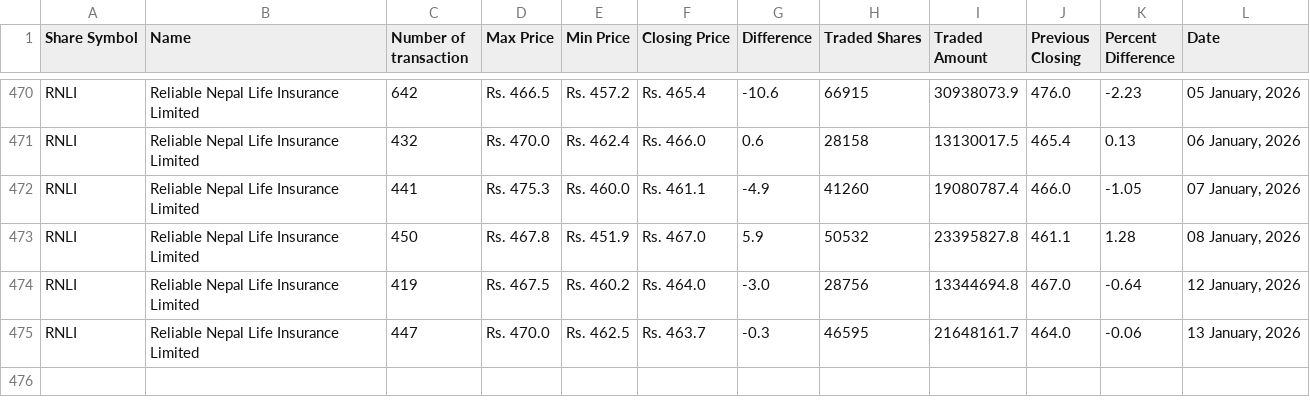
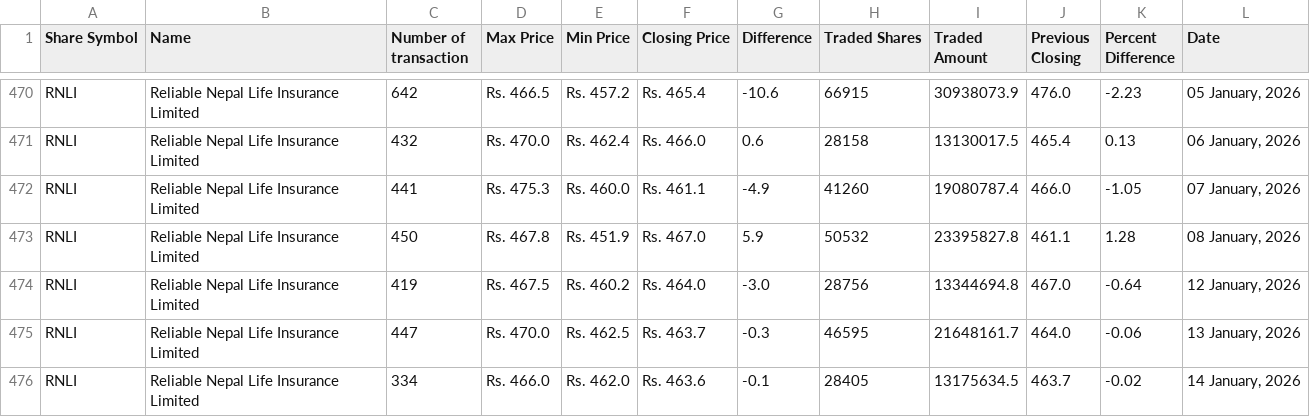
Before and after one commit to neeschal00/nepal-share, a CSV file: ShareData/rnli_today.csv, drawn as a sheet; only a part is shown, gaps mark what is left out; the diff names each change by its address in the sheet, - before the commit and + after, or states it on an @@ line.

```diff
--- a/ShareData/rnli_today.csv
+++ b/ShareData/rnli_today.csv
+row 476: RNLI | Reliable Nepal Life Insurance Limited | 334 | Rs. 466.0 | Rs. 462.0 | Rs. 463.6 | -0.1 | 28405 | 13175634.5 | 463.7 | -0.02 | 14 January, 2026
```
Also changed, not shown: ShareData/albsl_today.csv, ShareData/mbjc_today.csv, 36 other files.
